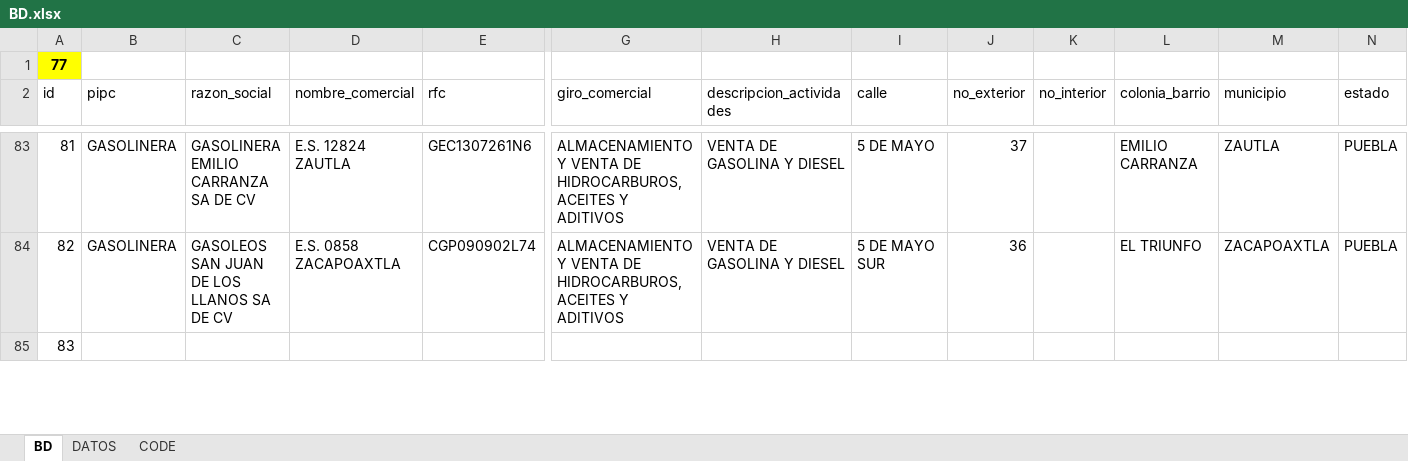
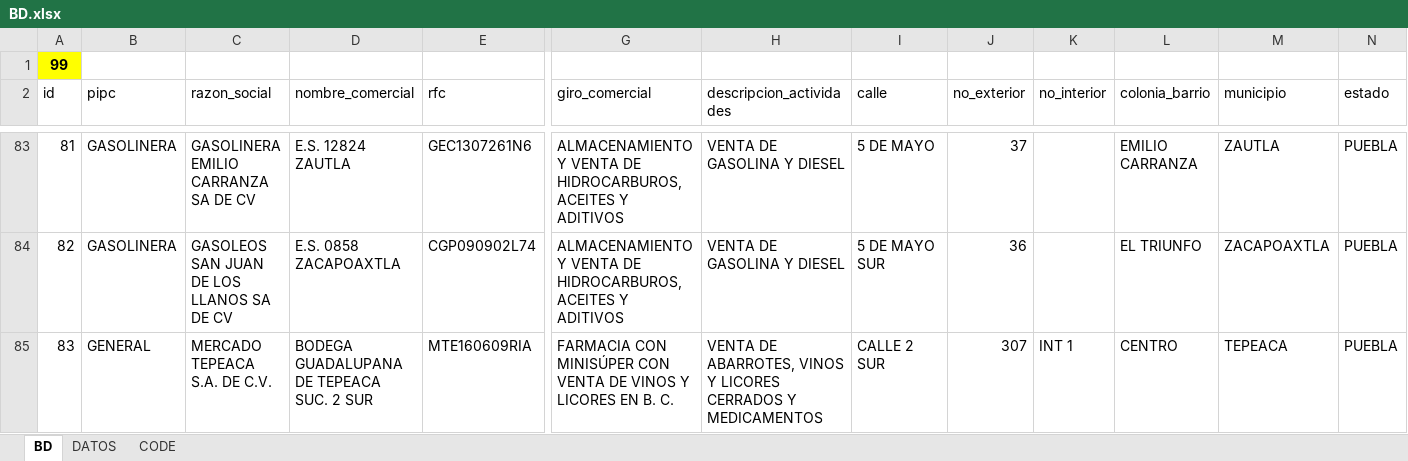
Before and after one commit to luis6a/pipc, an Excel workbook: Inputs/BD.xlsx, sheet BD, drawn as a sheet; only a part is shown, gaps mark what is left out; values as stored, in another font and other column widths than the file's, no borders; charts and pictures and conditional formats not drawn; the diff covers the shown part only; the diff names each change by its address in the sheet, - before the commit and + after, or states it on an @@ line.

```diff
--- a/Inputs/BD.xlsx (sheet BD)
+++ b/Inputs/BD.xlsx (sheet BD)
-A1 (id): 77
+A1 (id): 99
-B85 (pipc): (empty)
+B85 (pipc): GENERAL
-C85 (razon_social): (empty)
+C85 (razon_social): MERCADO TEPEACA S.A. DE C.V.
-D85 (nombre_comercial): (empty)
+D85 (nombre_comercial): BODEGA GUADALUPANA DE TEPEACA SUC. 2 SUR
-E85 (rfc): (empty)
+E85 (rfc): MTE160609RIA
-G85 (giro_comercial): (empty)
+G85 (giro_comercial): FARMACIA CON MINISÚPER CON VENTA DE VINOS Y LICORES EN B. C.
-H85 (descripcion_actividades): (empty)
+H85 (descripcion_actividades): VENTA DE ABARROTES, VINOS Y LICORES CERRADOS Y MEDICAMENTOS
-I85 (calle): (empty)
+I85 (calle): CALLE 2 SUR
-J85 (no_exterior): (empty)
+J85 (no_exterior): 307
-K85 (no_interior): (empty)
+K85 (no_interior): INT 1
-L85 (colonia_barrio): (empty)
+L85 (colonia_barrio): CENTRO
-M85 (municipio): (empty)
+M85 (municipio): TEPEACA
-N85 (estado): (empty)
+N85 (estado): PUEBLA
```
Also changed, not shown: 2 added rows, 2 removed rows and 1202 edited cells elsewhere in this sheet, sheet DATOS, sheet CODE, formulas that keep their value, 3 other files.
